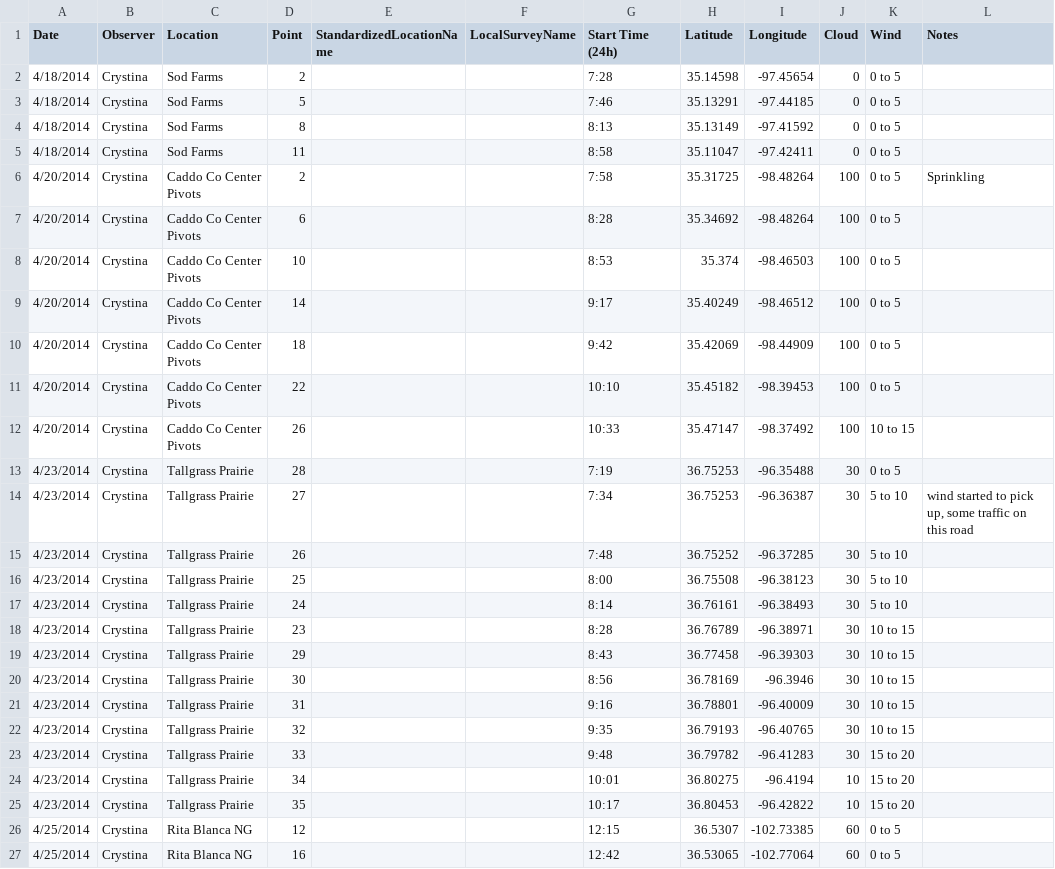
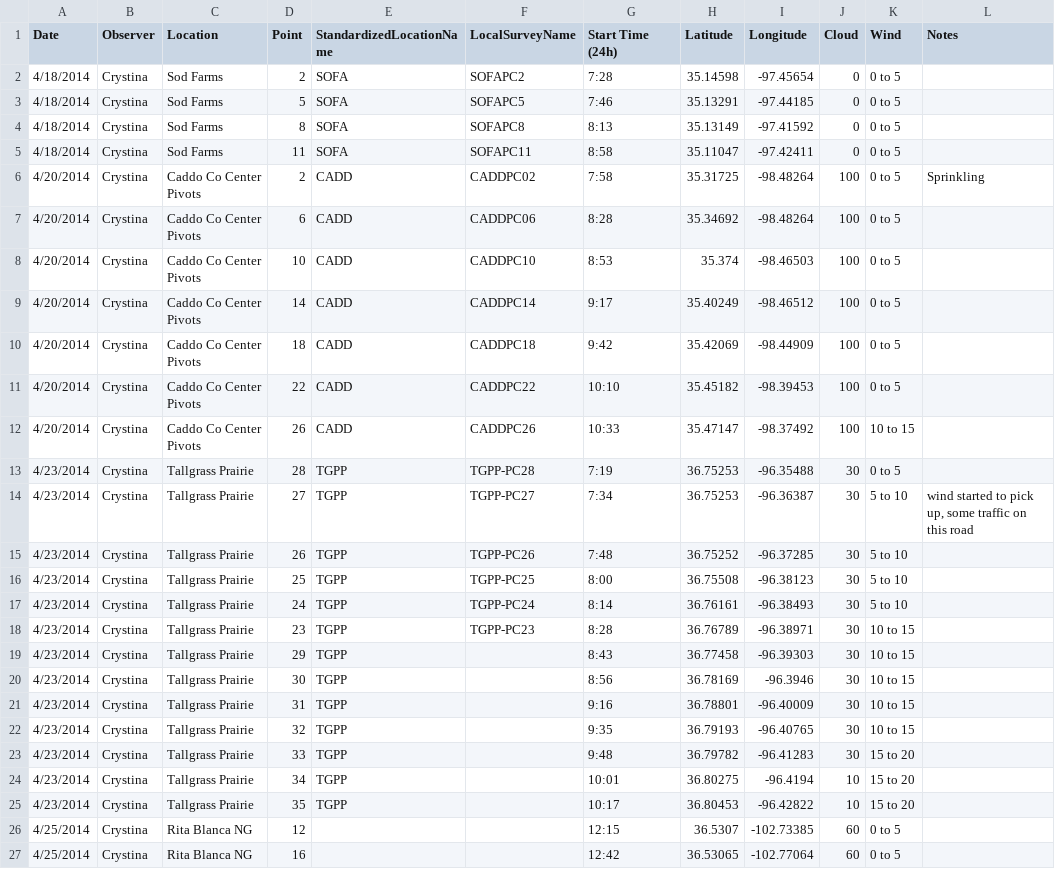
Before and after one commit to baeolophus/ou-grassland-bird-survey, a CSV file: pointcount_metadata.csv, drawn as a sheet; only a part is shown; the diff covers the shown part only; the diff names each change by its address in the sheet, - before the commit and + after, or states it on an @@ line.

```diff
--- a/pointcount_metadata.csv
+++ b/pointcount_metadata.csv
-E2:E5 (StandardizedLocationName): (empty)
+E2:E5 (StandardizedLocationName): SOFA
-F2 (LocalSurveyName): (empty)
+F2 (LocalSurveyName): SOFAPC2
-F3 (LocalSurveyName): (empty)
+F3 (LocalSurveyName): SOFAPC5
-F4 (LocalSurveyName): (empty)
+F4 (LocalSurveyName): SOFAPC8
-F5 (LocalSurveyName): (empty)
+F5 (LocalSurveyName): SOFAPC11
-E6:E12 (StandardizedLocationName): (empty)
+E6:E12 (StandardizedLocationName): CADD
-F6 (LocalSurveyName): (empty)
+F6 (LocalSurveyName): CADDPC02
-F7 (LocalSurveyName): (empty)
+F7 (LocalSurveyName): CADDPC06
-F8 (LocalSurveyName): (empty)
+F8 (LocalSurveyName): CADDPC10
-F9 (LocalSurveyName): (empty)
+F9 (LocalSurveyName): CADDPC14
-F10 (LocalSurveyName): (empty)
+F10 (LocalSurveyName): CADDPC18
-F11 (LocalSurveyName): (empty)
+F11 (LocalSurveyName): CADDPC22
-F12 (LocalSurveyName): (empty)
+F12 (LocalSurveyName): CADDPC26
-E13:E25 (StandardizedLocationName): (empty)
+E13:E25 (StandardizedLocationName): TGPP
-F13 (LocalSurveyName): (empty)
+F13 (LocalSurveyName): TGPP-PC28
-F14 (LocalSurveyName): (empty)
+F14 (LocalSurveyName): TGPP-PC27
-F15 (LocalSurveyName): (empty)
+F15 (LocalSurveyName): TGPP-PC26
-F16 (LocalSurveyName): (empty)
+F16 (LocalSurveyName): TGPP-PC25
-F17 (LocalSurveyName): (empty)
+F17 (LocalSurveyName): TGPP-PC24
-F18 (LocalSurveyName): (empty)
+F18 (LocalSurveyName): TGPP-PC23
```
Also changed, not shown: 52 edited cells elsewhere in this file, list_of_variable_field_options.csv, 1 other file.
